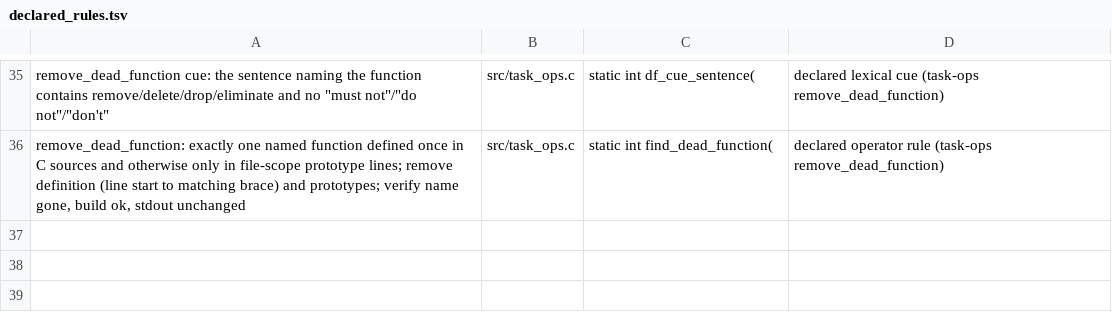
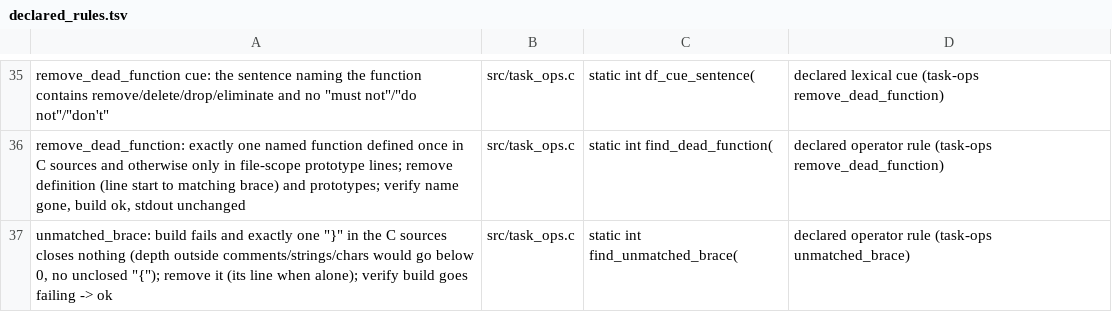
Before and after one commit to FiveTechSoft/symbols, a TSV file: tools/metrics/declared_rules.tsv, drawn as a sheet; only a part is shown, gaps mark what is left out; the diff names each change by its address in the sheet, - before the commit and + after, or states it on an @@ line.

```diff
--- a/tools/metrics/declared_rules.tsv
+++ b/tools/metrics/declared_rules.tsv
+row 37: unmatched_brace: build fails and exactly one "}" in the C sources closes nothing (depth outside comments/strings/chars would go below 0, no unclosed "{"); remove it (its line when alone); verify build goes failing -> ok | src/task_ops.c | static int find_unmatched_brace( | declared operator rule (task-ops unmatched_brace)
```
Also changed, not shown: tools/metrics_history.csv, 4 other files.
